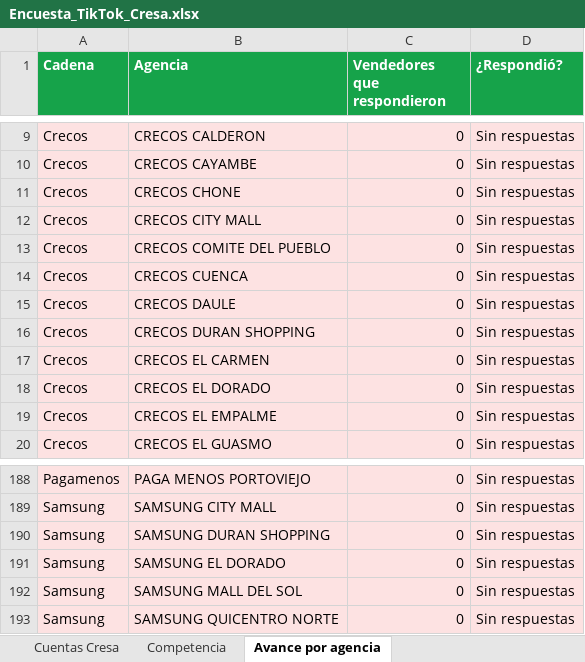
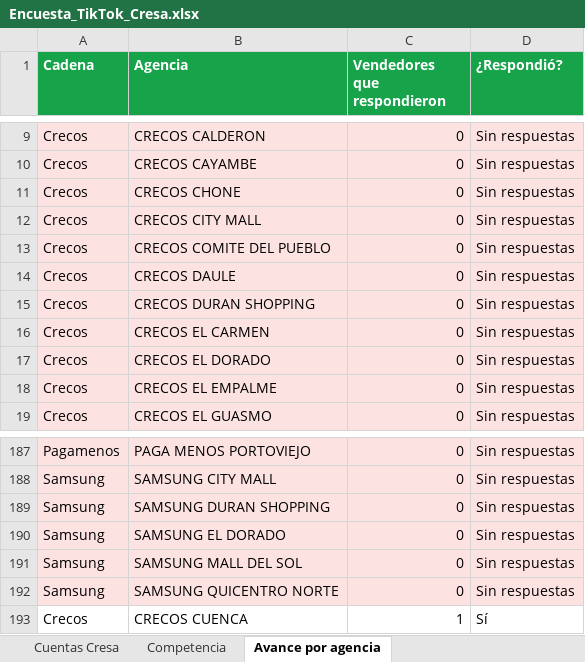
Before and after one commit to cdizquierdoc-hub/monitor-lives-tiktok, an Excel workbook: data/encuesta/Encuesta_TikTok_Cresa.xlsx, sheet Avance por agencia, drawn as a sheet; only a part is shown, gaps mark what is left out; values as stored, in another font and other column widths than the file's, no borders; removed rows and columns are numbered as before the commit, all else as after; the diff names each change by its address in the sheet, - before the commit and + after, or states it on an @@ line.

```diff
--- a/data/encuesta/Encuesta_TikTok_Cresa.xlsx (sheet Avance por agencia)
+++ b/data/encuesta/Encuesta_TikTok_Cresa.xlsx (sheet Avance por agencia)
-row 14: Crecos | CRECOS CUENCA | 0 | Sin respuestas
+row 193: Crecos | CRECOS CUENCA | 1 | Sí
```
Also changed, not shown: sheet Cuentas Cresa, 6 other files.
